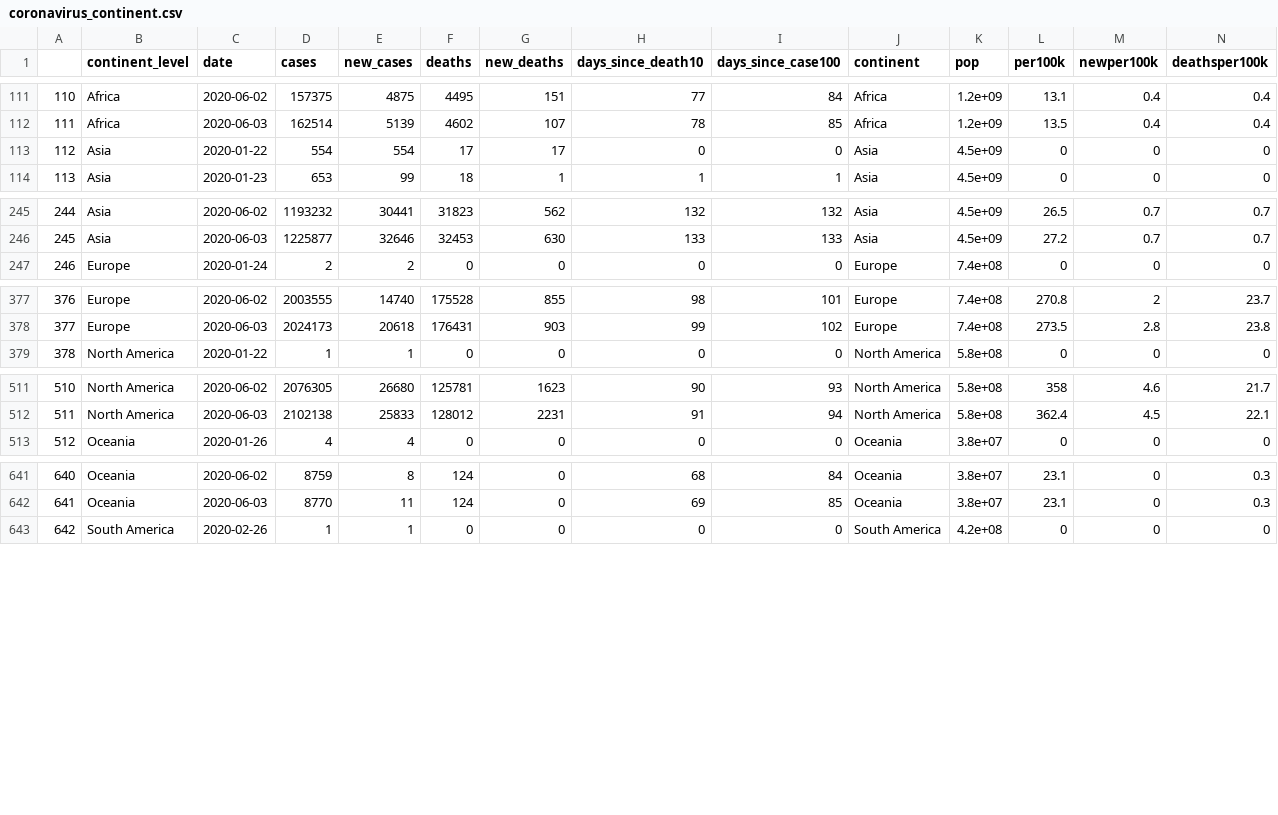
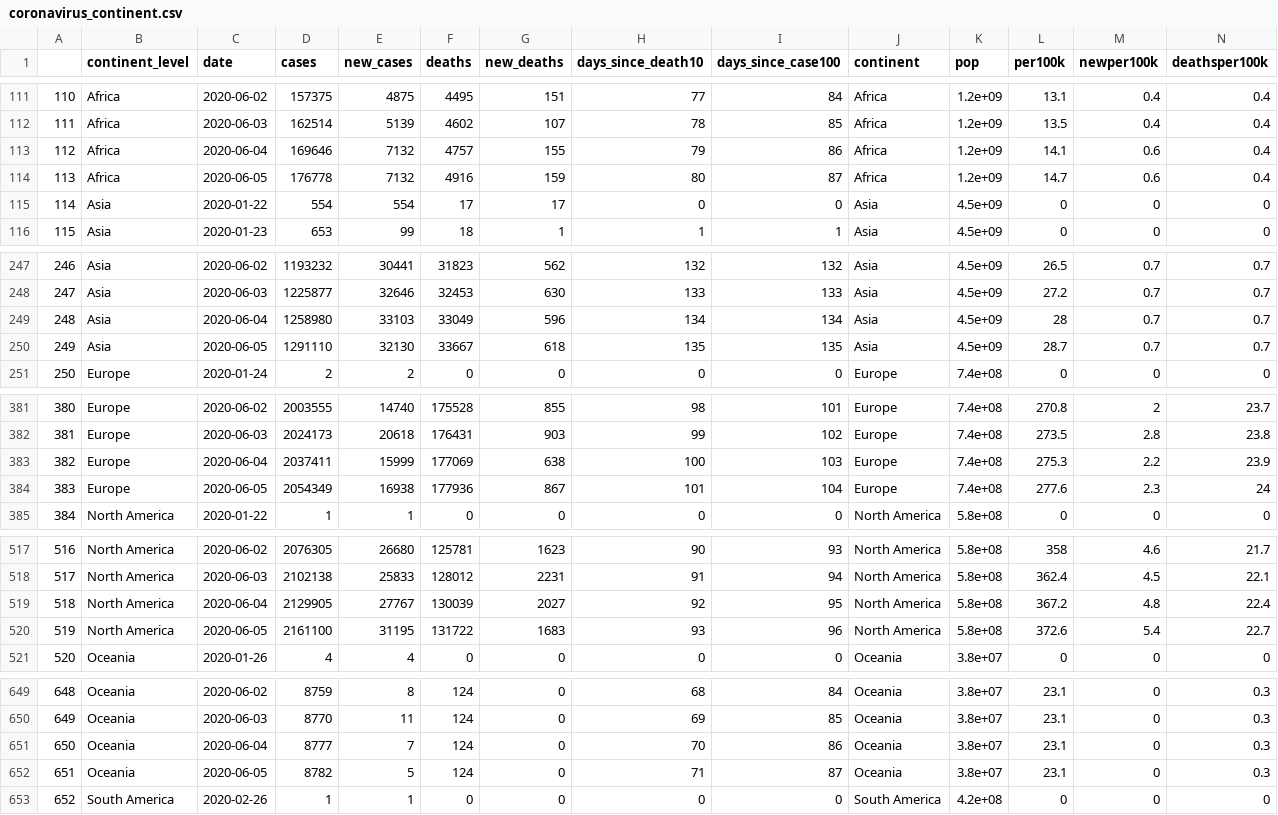
Before and after one commit to eparker12/nCoV_tracker, a CSV file: input_data/coronavirus_continent.csv, drawn as a sheet; only a part is shown, gaps mark what is left out; addresses are those after the commit; rows hold the shown columns only; the diff covers the shown part only; the diff names each change by its address in the sheet, - before the commit and + after, or states it on an @@ line.

```diff
--- a/input_data/coronavirus_continent.csv
+++ b/input_data/coronavirus_continent.csv
+row 113: 112 | Africa | 2020-06-04 | 169646 | 7132 | 4757 | 155 | 79 | 86 | Africa | 1.2e+09 | 14.1 | 0.6 | 0.4
+row 114: 113 | Africa | 2020-06-05 | 176778 | 7132 | 4916 | 159 | 80 | 87 | Africa | 1.2e+09 | 14.7 | 0.6 | 0.4
@@ column A renumbered between rows 115 and 751 @@
+row 249: 248 | Asia | 2020-06-04 | 1258980 | 33103 | 33049 | 596 | 134 | 134 | Asia | 4.5e+09 | 28 | 0.7 | 0.7
+row 250: 249 | Asia | 2020-06-05 | 1291110 | 32130 | 33667 | 618 | 135 | 135 | Asia | 4.5e+09 | 28.7 | 0.7 | 0.7
+row 383: 382 | Europe | 2020-06-04 | 2037411 | 15999 | 177069 | 638 | 100 | 103 | Europe | 7.4e+08 | 275.3 | 2.2 | 23.9
+row 384: 383 | Europe | 2020-06-05 | 2054349 | 16938 | 177936 | 867 | 101 | 104 | Europe | 7.4e+08 | 277.6 | 2.3 | 24
+row 519: 518 | North America | 2020-06-04 | 2129905 | 27767 | 130039 | 2027 | 92 | 95 | North America | 5.8e+08 | 367.2 | 4.8 | 22.4
+row 520: 519 | North America | 2020-06-05 | 2161100 | 31195 | 131722 | 1683 | 93 | 96 | North America | 5.8e+08 | 372.6 | 5.4 | 22.7
+row 651: 650 | Oceania | 2020-06-04 | 8777 | 7 | 124 | 0 | 70 | 86 | Oceania | 3.8e+07 | 23.1 | 0 | 0.3
+row 652: 651 | Oceania | 2020-06-05 | 8782 | 5 | 124 | 0 | 71 | 87 | Oceania | 3.8e+07 | 23.1 | 0 | 0.3
```
Also changed, not shown: 2 added rows elsewhere in this file, input_data/coronavirus_global.csv, input_data/coronavirus_today.csv, 5 other files.
